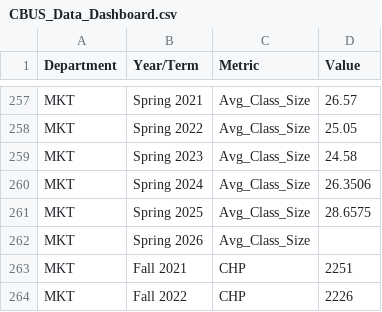
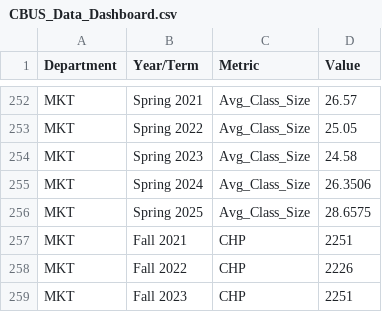
Before and after one commit to rherna42/CBUSDashboard, a CSV file: CBUS_Data_Dashboard.csv, drawn as a sheet; only a part is shown, gaps mark what is left out; the shorter side is filled out with more unchanged rows; the diff covers the shown part only.

```diff
--- a/CBUS_Data_Dashboard.csv
+++ b/CBUS_Data_Dashboard.csv
@@ -261,3 +256,2 @@ MKT,Spring 2024,Avg_Class_Size,26.3506
 MKT,Spring 2025,Avg_Class_Size,28.6575
-MKT,Spring 2026,Avg_Class_Size,
 MKT,Fall 2021,CHP,2251
```
Also changed, not shown: 5 removed rows elsewhere in this file, CLAS_Data_Dashboard.csv.
